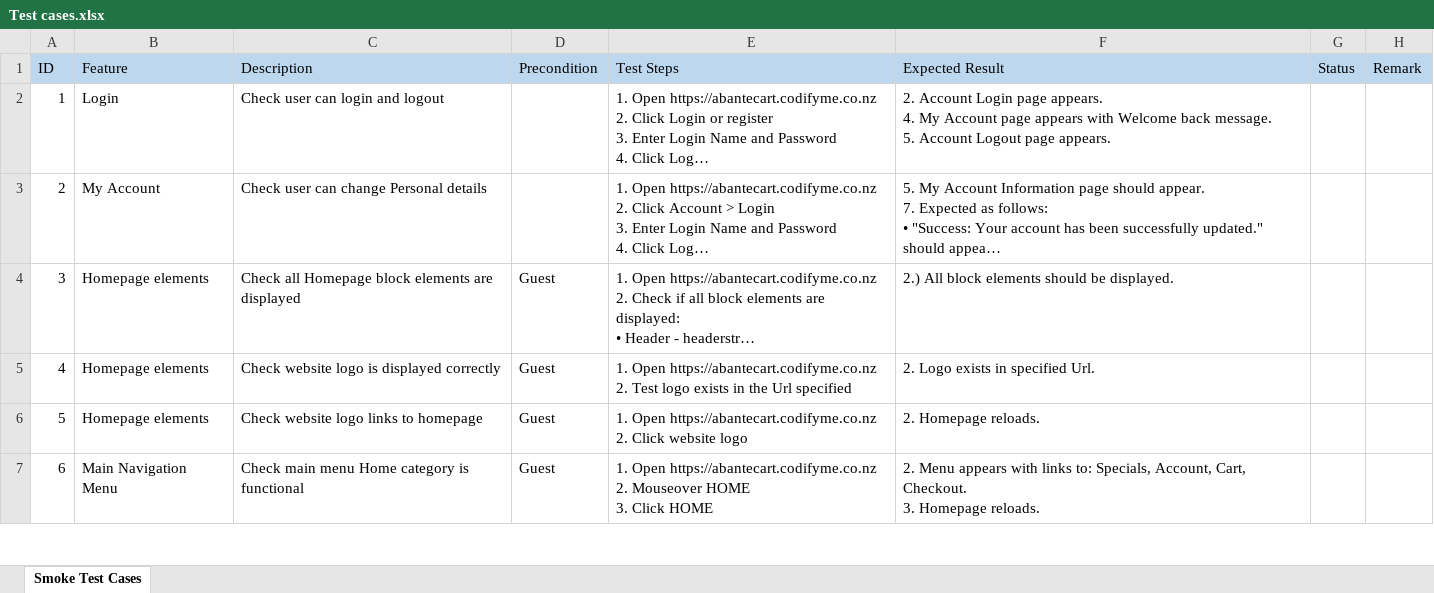
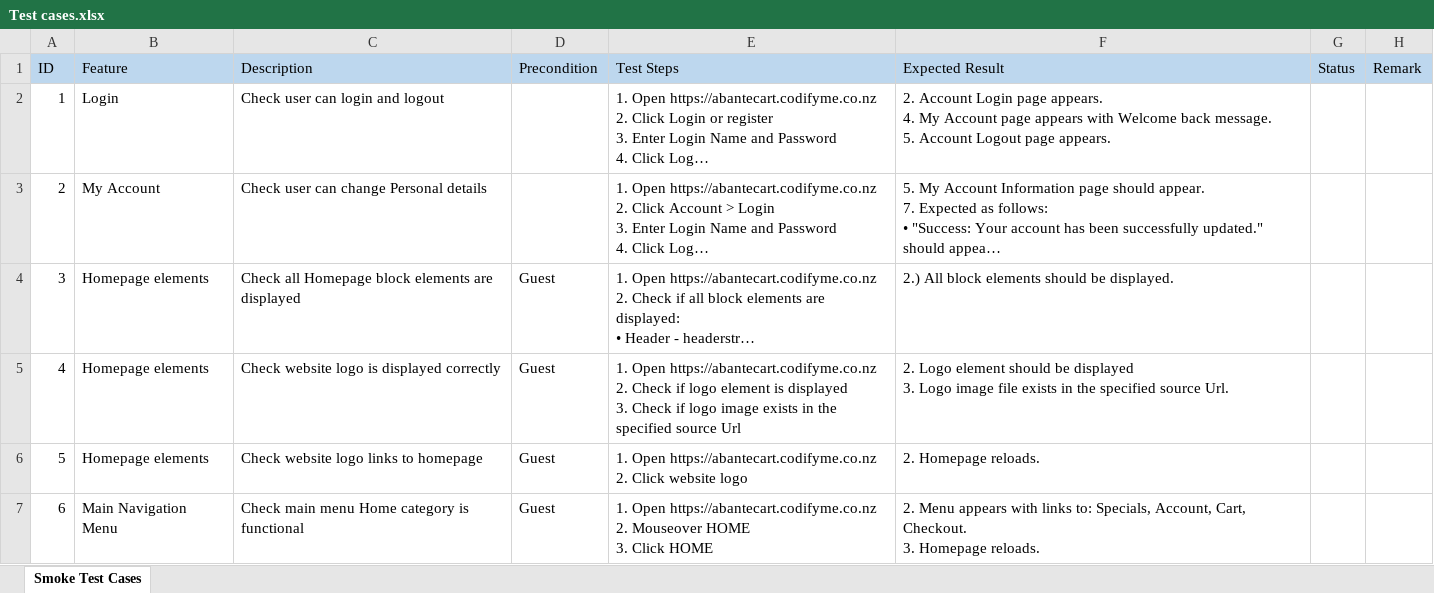
Before and after one commit to antonregis/abantecart.specflow, an Excel workbook: Test cases.xlsx, sheet Smoke Test Cases, drawn as a sheet; only a part is shown; long unchanged cells end in …; values as stored, in another font and other column widths than the file's, no borders; ↵ is a line break in a cell; the diff names each change by its address in the sheet, - before the commit and + after, or states it on an @@ line.

Commit message:
Adding Check website logo is displayed correctly script

```diff
--- a/Test cases.xlsx (sheet Smoke Test Cases)
+++ b/Test cases.xlsx (sheet Smoke Test Cases)
-E5 (Test Steps): …https://abantecart.codifyme.co.nz ↵ 2. Test logo exists in the Url specified
+E5 (Test Steps): …https://abantecart.codifyme.co.nz ↵ 2. Check if logo element is displayed ↵ 3. Check if logo image exists in the specified source Url
-F5 (Expected Result): 2. Logo exists in specified Url.
+F5 (Expected Result): 2. Logo element should be displayed ↵ 3. Logo image file exists in the specified source Url.
```
Also changed, not shown: 4 other files.
